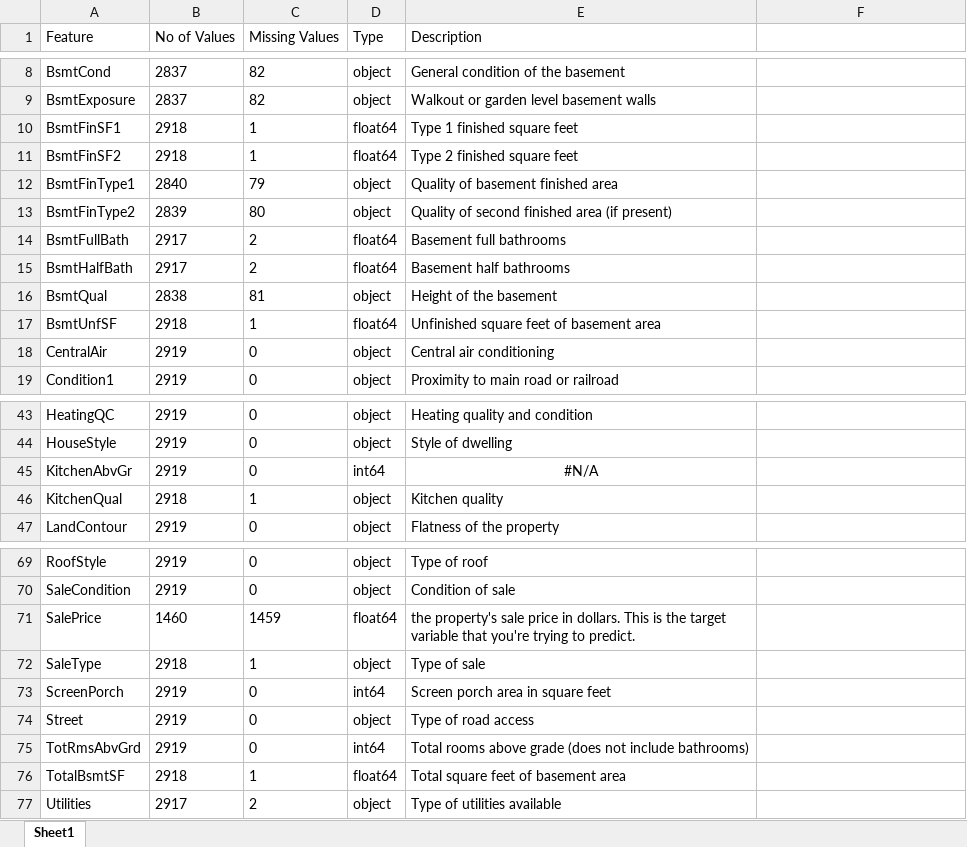
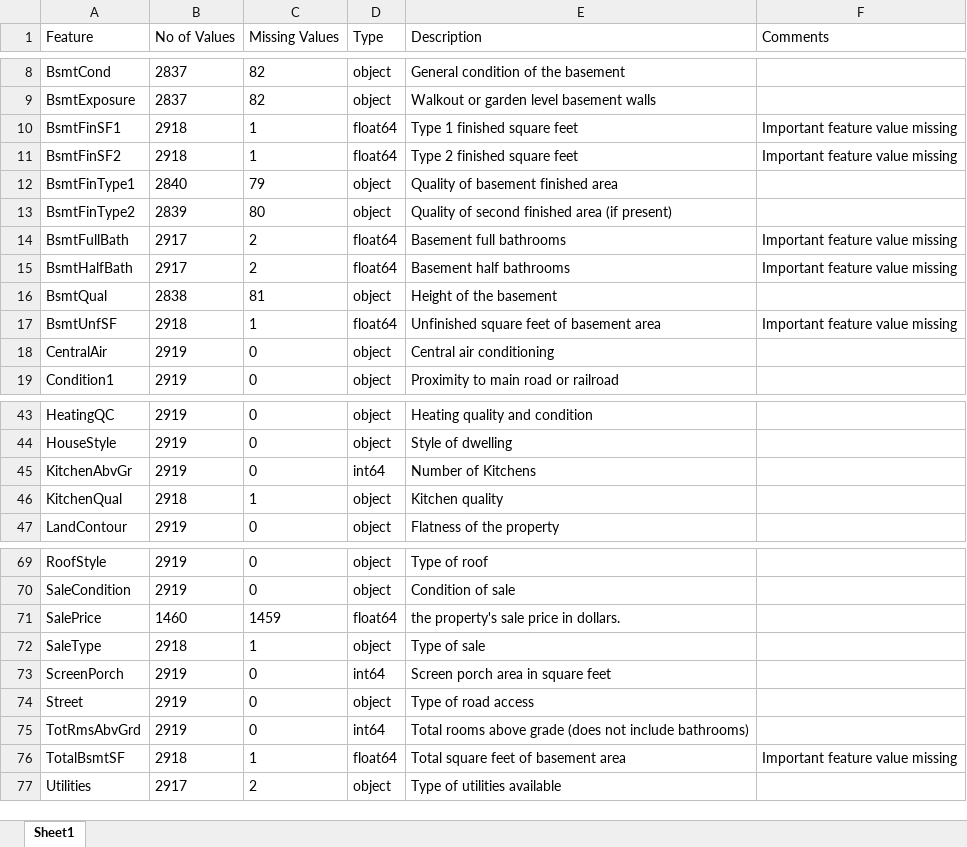
Before and after one commit to bharatdivvela/My-projects, an Excel workbook: Data Dictionary.xlsx, sheet Sheet1, drawn as a sheet; only a part is shown, gaps mark what is left out; values as stored, in another font and other column widths than the file's, no borders; charts and pictures not drawn; the diff names each change by its address in the sheet, - before the commit and + after, or states it on an @@ line.

Commit message:
Add files via upload

```diff
--- a/Data Dictionary.xlsx (sheet Sheet1)
+++ b/Data Dictionary.xlsx (sheet Sheet1)
-F1: (empty)
+F1: Comments
-F10:F11 (Comments): (empty)
+F10:F11 (Comments): Important feature value missing
-F14:F15 (Comments): (empty)
+F14:F15 (Comments): Important feature value missing
-F17 (Comments): (empty)
+F17 (Comments): Important feature value missing
-E45 (Description): #N/A
+E45 (Description): Number of Kitchens
-E45 alignment: center
+E45 alignment: left
-E71 (Description): …in dollars. This is the target variable that you're trying to predict.
+E71 (Description): …in dollars.
-F76 (Comments): (empty)
+F76 (Comments): Important feature value missing
```
Also changed, not shown: charts or pictures.
